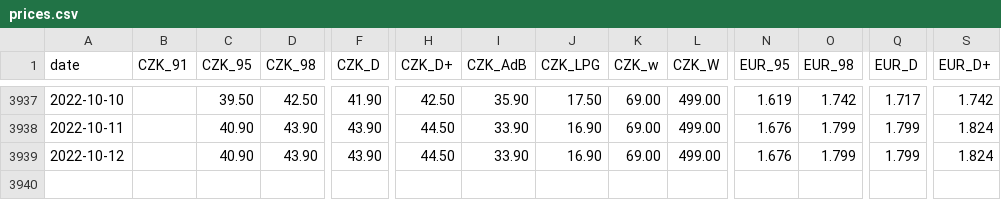
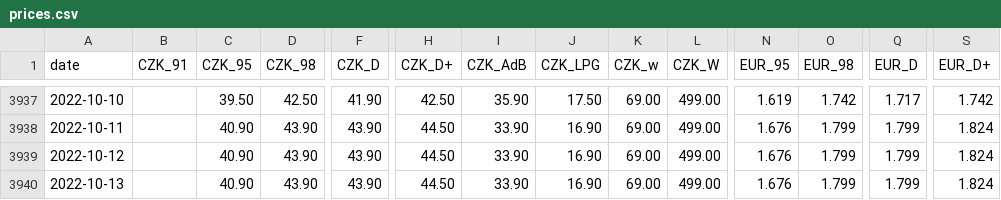
Before and after one commit to michalskop/tank-ono, a CSV file: prices.csv, drawn as a sheet; only a part is shown, gaps mark what is left out; rows hold the shown columns only; the diff names each change by its address in the sheet, - before the commit and + after, or states it on an @@ line.

```diff
--- a/prices.csv
+++ b/prices.csv
+row 3940: 2022-10-13 |  | 40.90 | 43.90 | 43.90 | 44.50 | 33.90 | 16.90 | 69.00 | 499.00 | 1.676 | 1.799 | 1.799 | 1.824
```
